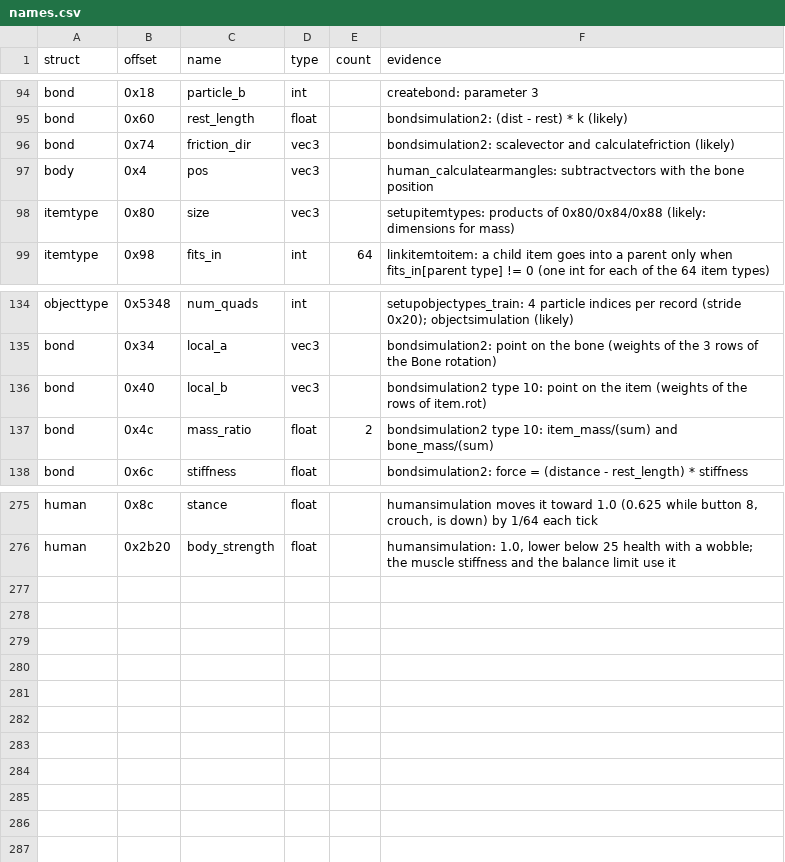
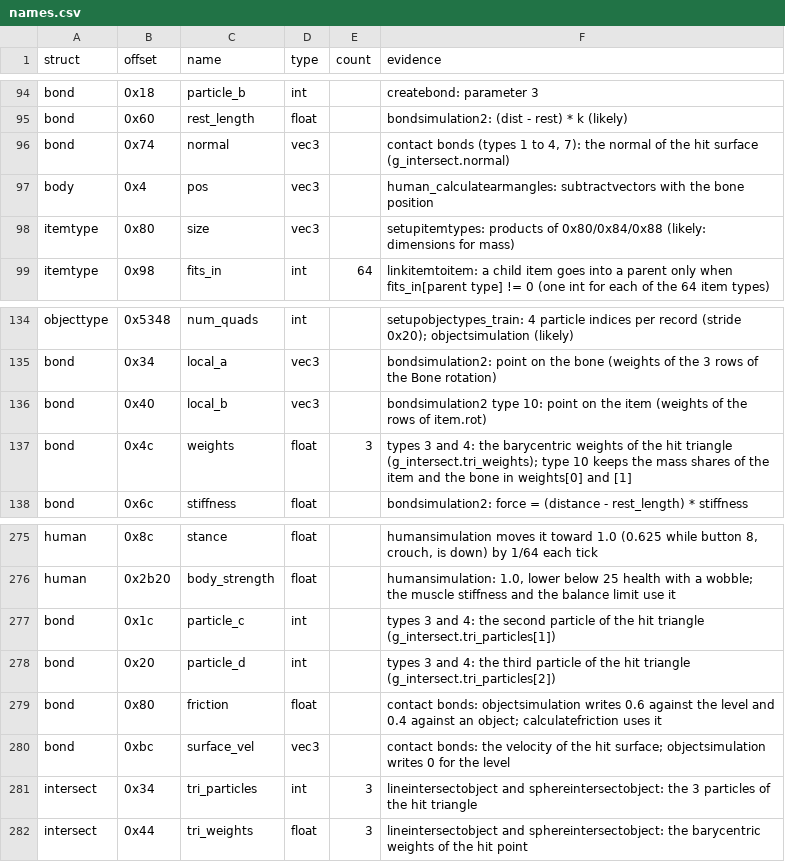
Before and after one commit to TheGreatVulpzin/OpenSubRosa24, a CSV file: analysis/structs/names.csv, drawn as a sheet; only a part is shown, gaps mark what is left out.

Commit message:
Name the fields of the contact bonds
The contact bonds (types 1 to 4 and 7) hold a point against a hit surface. Bond +0x74 is the normal of the surface (it was friction_dir), +0x80 the friction coefficient as a float (0.6 against the level, 0.4 against an object, 0.5 and 0.1 for the bones), +0xbc the velocity of the surface, +0x1c and +0x20 the second and third particles of a hit triangle, and +0x4c the 3 barycentric weights (type 10 keeps the mass shares in the first two). Intersect names tri_particles and tri_weights.

bondsimulation2, objectsimulation and humansimulation give the same result on all their recorded calls, and the quick gate shows no drop.

```diff
--- a/analysis/structs/names.csv
+++ b/analysis/structs/names.csv
@@ -95,3 +95,3 @@ bond,0x18,particle_b,int,,createbond: parameter 3
 bond,0x60,rest_length,float,,bondsimulation2: (dist - rest) * k (likely)
-bond,0x74,friction_dir,vec3,,bondsimulation2: scalevector and calculatefriction (likely)
+bond,0x74,normal,vec3,,"contact bonds (types 1 to 4, 7): the normal of the hit surface (g_intersect.normal)"
 body,0x4,pos,vec3,,human_calculatearmangles: subtractvectors with the bone position
@@ -136,3 +136,3 @@ bond,0x34,local_a,vec3,,bondsimulation2: point on the bone (weights of the 3 row
 bond,0x40,local_b,vec3,,bondsimulation2 type 10: point on the item (weights of the rows of item.rot)
-bond,0x4c,mass_ratio,float,2,bondsimulation2 type 10: item_mass/(sum) and bone_mass/(sum)
+bond,0x4c,weights,float,3,"types 3 and 4: the barycentric weights of the hit triangle (g_intersect.tri_weights); type 10 keeps the mass shares of the item and the bone in weights[0] and [1]"
 bond,0x6c,stiffness,float,,bondsimulation2: force = (distance - rest_length) * stiffness
@@ -276 +276,7 @@ human,0x8c,stance,float,,"humansimulation moves it toward 1.0 (0.625 while butto
 human,0x2b20,body_strength,float,,"humansimulation: 1.0, lower below 25 health with a wobble; the muscle stiffness and the balance limit use it"
+bond,0x1c,particle_c,int,,"types 3 and 4: the second particle of the hit triangle (g_intersect.tri_particles[1])"
+bond,0x20,particle_d,int,,"types 3 and 4: the third particle of the hit triangle (g_intersect.tri_particles[2])"
+bond,0x80,friction,float,,"contact bonds: objectsimulation writes 0.6 against the level and 0.4 against an object; calculatefriction uses it"
+bond,0xbc,surface_vel,vec3,,"contact bonds: the velocity of the hit surface; objectsimulation writes 0 for the level"
+intersect,0x34,tri_particles,int,3,"lineintersectobject and sphereintersectobject: the 3 particles of the hit triangle"
+intersect,0x44,tri_weights,float,3,"lineintersectobject and sphereintersectobject: the barycentric weights of the hit point"
```
Also changed, not shown: 5 other files.
